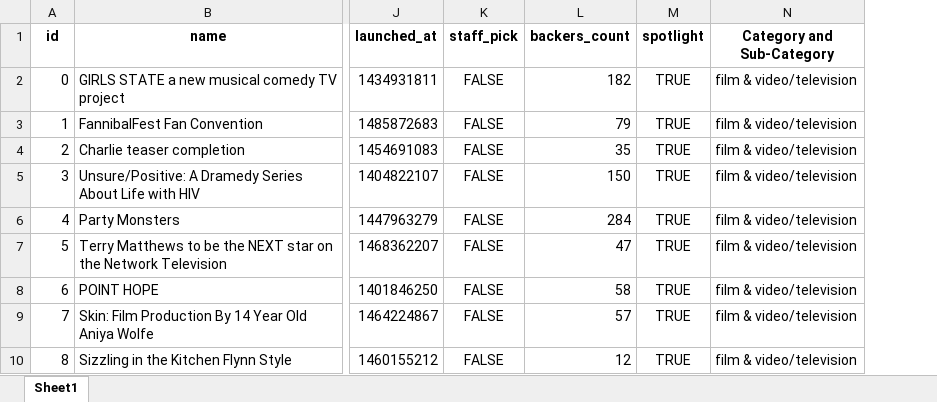
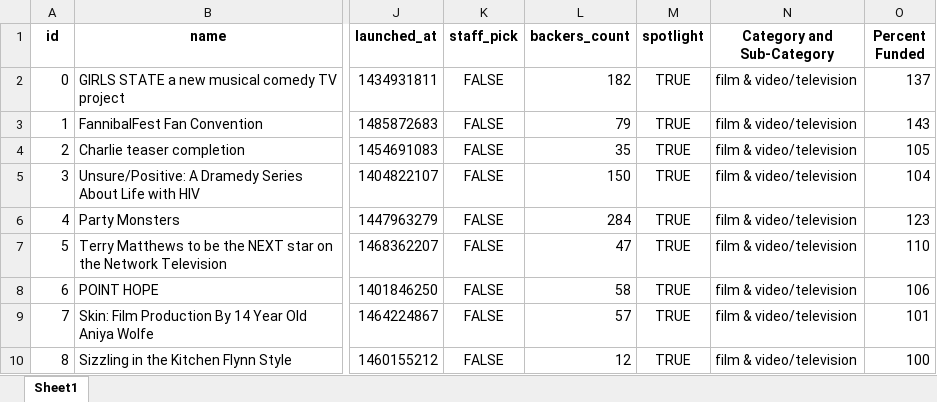
Before and after one commit to wesleylo/01-Excel, an Excel workbook: Instructions/StarterBook.xlsx, sheet Sheet1, drawn as a sheet; only a part is shown, gaps mark what is left out; values as stored, in another font and other column widths than the file's, no borders; conditional formats not drawn; the diff names each change by its address in the sheet, - before the commit and + after, or states it on an @@ line.

Commit message:
Create and format Percent Funded column.

```diff
--- a/Instructions/StarterBook.xlsx (sheet Sheet1)
+++ b/Instructions/StarterBook.xlsx (sheet Sheet1)
+column O (Percent Funded), rows 2-10: 137 | 143 | 105 | 104 | 123 | 110 | 106 | 101 | 100
```
Also changed, not shown: 1 other file.
